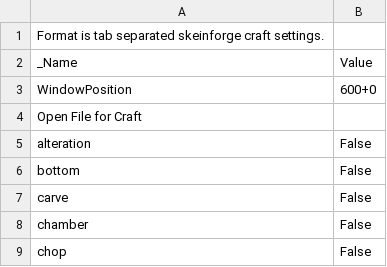
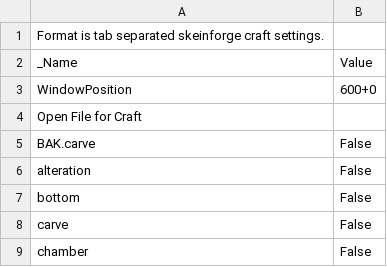
Before and after one commit to darkomen/Potato, a CSV file: Config/Skeinforge/Potato/skeinforge_craft.csv, drawn as a sheet; only a part is shown; the shorter side is filled out with more unchanged rows.

```diff
--- a/Config/Skeinforge/Potato/skeinforge_craft.csv
+++ b/Config/Skeinforge/Potato/skeinforge_craft.csv
@@ -4,2 +4,3 @@ WindowPosition	600+0
 Open File for Craft	
+BAK.carve	False
 alteration	False
```
Also changed, not shown: Config/Skeinforge/Potato/alteration.csv, Config/Skeinforge/Potato/carve.csv, 10 other files.
